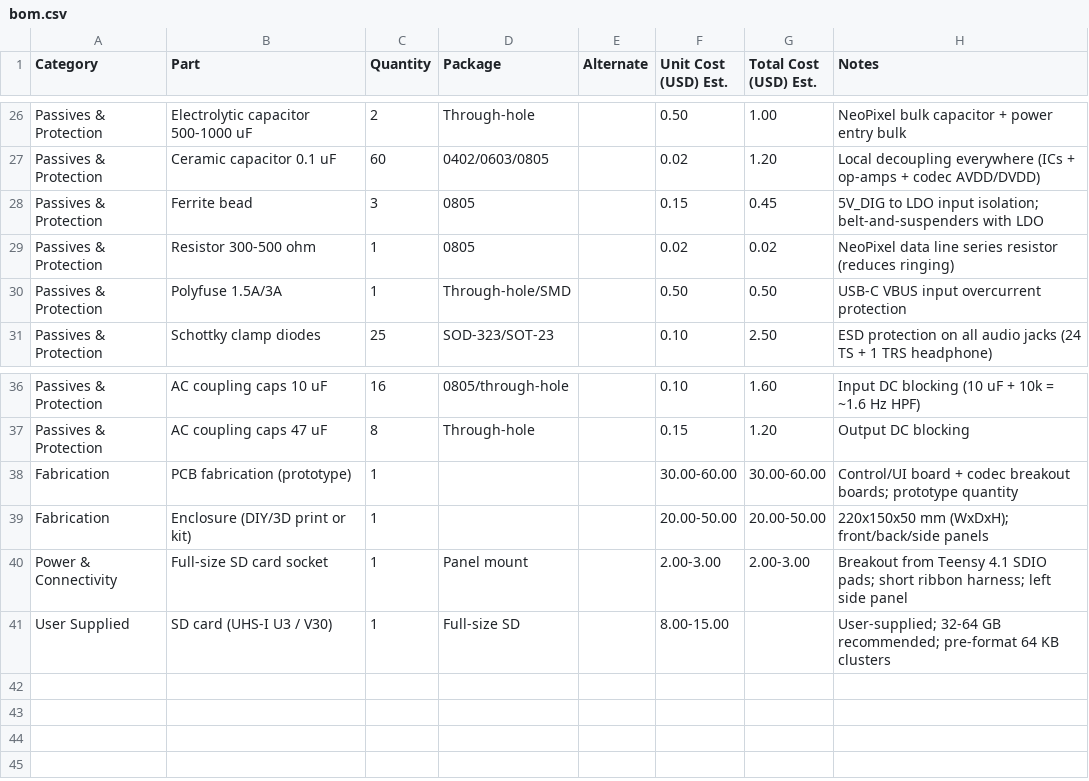
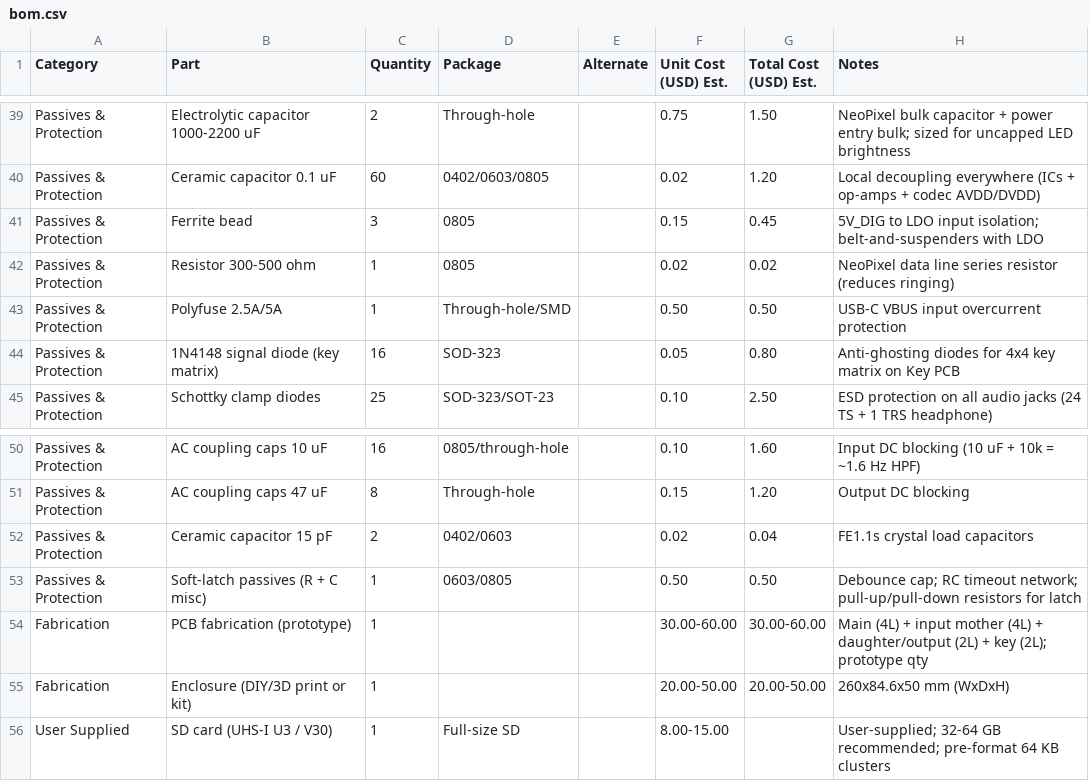
Before and after one commit to openmusictools/mixtee, a CSV file: hardware/bom.csv, drawn as a sheet; only a part is shown, gaps mark what is left out; removed rows and columns are numbered as before the commit, all else as after; the diff covers the shown part only; the diff names each change by its address in the sheet, - before the commit and + after, or states it on an @@ line.

```diff
--- a/hardware/bom.csv
+++ b/hardware/bom.csv
-B39 (Part): Electrolytic capacitor 500-1000 uF
+B39 (Part): Electrolytic capacitor 1000-2200 uF
-F39 (Unit Cost (USD) Est.): 0.50
+F39 (Unit Cost (USD) Est.): 0.75
-G39 (Total Cost (USD) Est.): 1.00
+G39 (Total Cost (USD) Est.): 1.50
-H39 (Notes): …power entry bulk
+H39 (Notes): …power entry bulk; sized for uncapped LED brightness
-B43 (Part): Polyfuse 1.5A/3A
+B43 (Part): Polyfuse 2.5A/5A
+row 44: Passives & Protection | 1N4148 signal diode (key matrix) | 16 | SOD-323 |  | 0.05 | 0.80 | Anti-ghosting diodes for 4x4 key matrix on Key PCB
+row 52: Passives & Protection | Ceramic capacitor 15 pF | 2 | 0402/0603 |  | 0.02 | 0.04 | FE1.1s crystal load capacitors
+row 53: Passives & Protection | Soft-latch passives (R + C misc) | 1 | 0603/0805 |  | 0.50 | 0.50 | Debounce cap; RC timeout network; pull-up/pull-down resistors for latch
-H54 (Notes): Control/UI board + codec breakout boards; prototype quantity
+H54 (Notes): Main (4L) + input mother (4L) + daughter/output (2L) + key (2L); prototype qty
-H55 (Notes): 220x150x50 mm (WxDxH); front/back/side panels
+H55 (Notes): 260x84.6x50 mm (WxDxH)
-row 40: Power & Connectivity | Full-size SD card socket | 1 | Panel mount |  | 2.00-3.00 | 2.00-3.00 | Breakout from Teensy 4.1 SDIO pads; short ribbon harness; left side panel
```
Also changed, not shown: 16 added rows, 3 removed rows and 22 edited cells elsewhere in this file, 9 other files.
